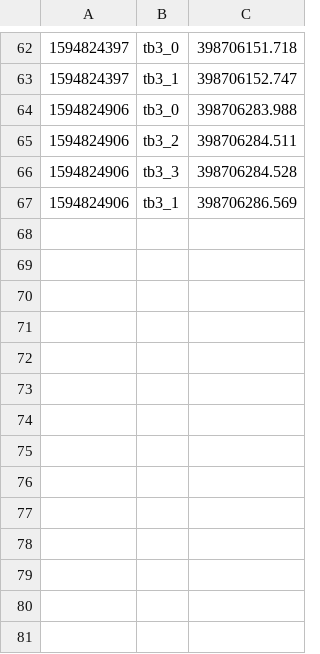
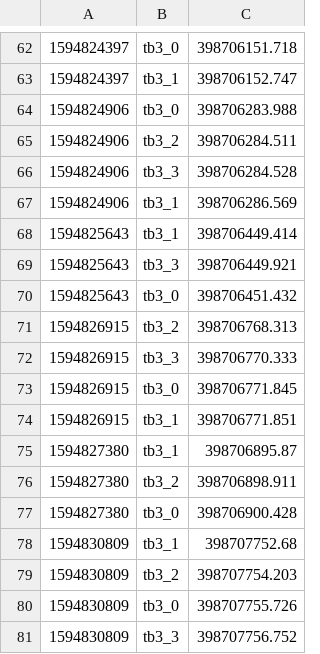
Before and after one commit to ovgu-FINken/multi_robot_path_planning, a CSV file: benchmark/log/log_flowtime.csv, drawn as a sheet; only a part is shown, gaps mark what is left out.

```diff
--- a/benchmark/log/log_flowtime.csv
+++ b/benchmark/log/log_flowtime.csv
@@ -67 +67,15 @@
 1594824906,tb3_1,398706286.569
+1594825643,tb3_1,398706449.414
+1594825643,tb3_3,398706449.921
+1594825643,tb3_0,398706451.432
+1594826915,tb3_2,398706768.313
+1594826915,tb3_3,398706770.333
+1594826915,tb3_0,398706771.845
+1594826915,tb3_1,398706771.851
+1594827380,tb3_1,398706895.87
+1594827380,tb3_2,398706898.911
+1594827380,tb3_0,398706900.428
+1594830809,tb3_1,398707752.68
+1594830809,tb3_2,398707754.203
+1594830809,tb3_0,398707755.726
+1594830809,tb3_3,398707756.752
```
Also changed, not shown: benchmark/log/log_flowtime_avg.csv, benchmark/log/log_makespan.csv, 11 other files.
